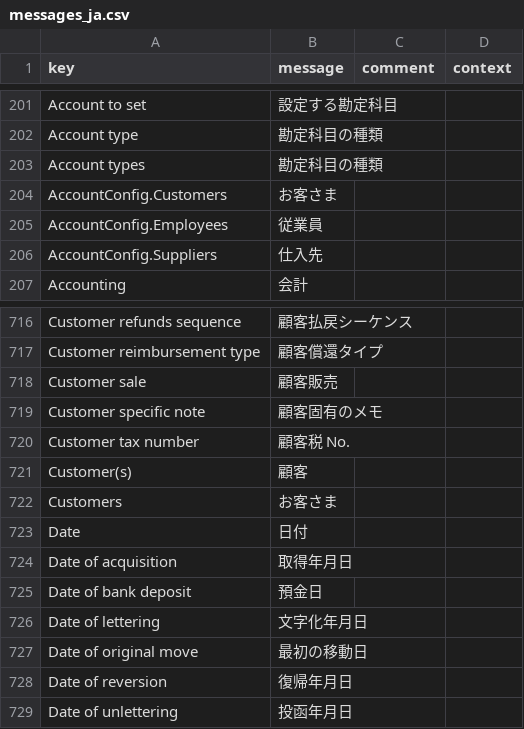
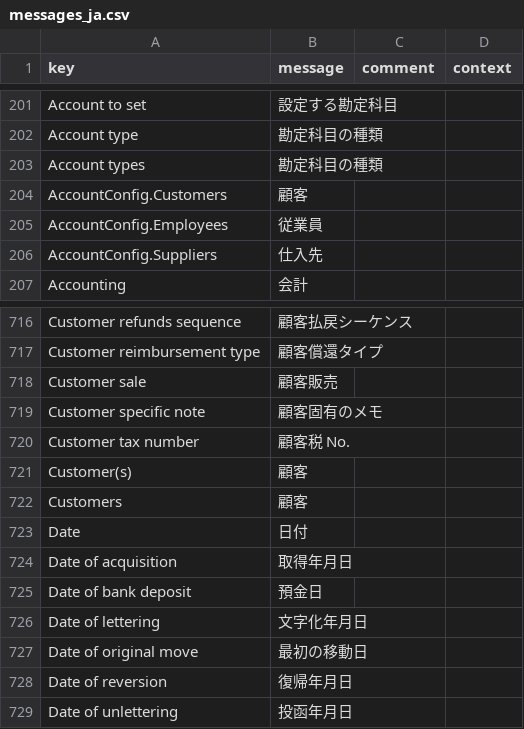
Before and after one commit to kunipm9/axelor-open-suite-japanese, a CSV file: axelor-erp/modules/axelor-open-suite/axelor-account/src/main/resources/i18n/messages_ja.csv, drawn as a sheet; only a part is shown, gaps mark what is left out; the diff names each change by its address in the sheet, - before the commit and + after, or states it on an @@ line.

```diff
--- a/axelor-erp/modules/axelor-open-suite/axelor-account/src/main/resources/i18n/messages_ja.csv
+++ b/axelor-erp/modules/axelor-open-suite/axelor-account/src/main/resources/i18n/messages_ja.csv
-B204 (message): お客さま
+B204 (message): 顧客
-B722 (message): お客さま
+B722 (message): 顧客
```
Also changed, not shown: axelor-erp/modules/axelor-open-suite/axelor-base/src/main/resources/i18n/messages_ja.csv, axelor-erp/modules/axelor-open-suite/axelor-crm/src/main/resources/i18n/messages_ja.csv, 9 other files.
